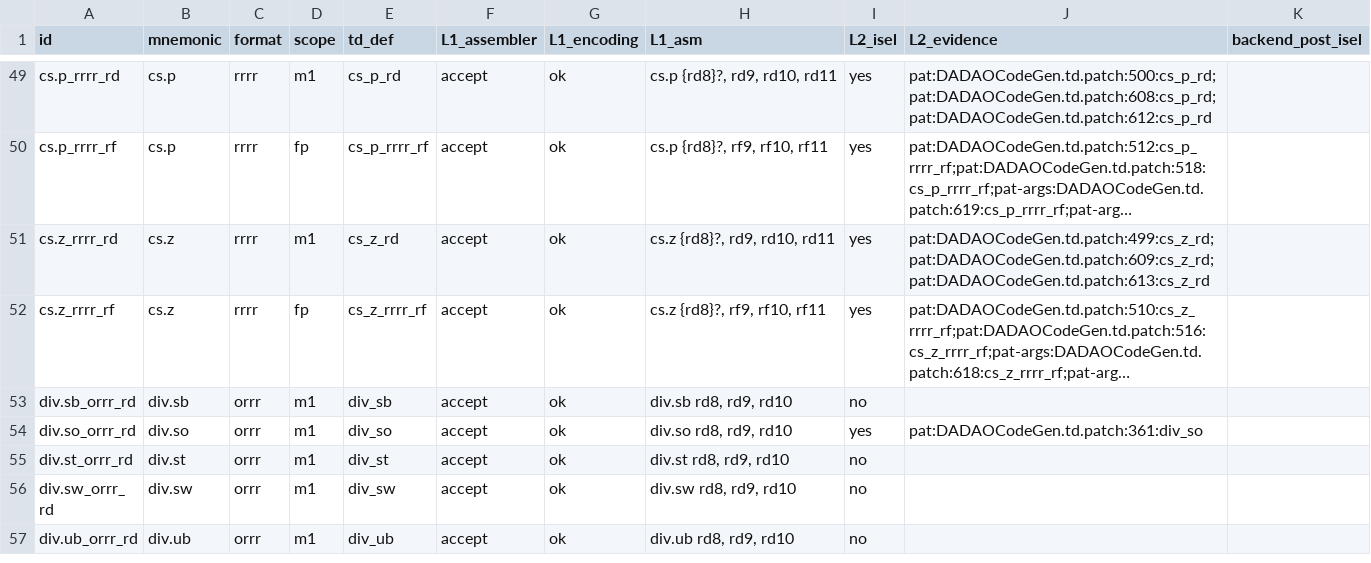
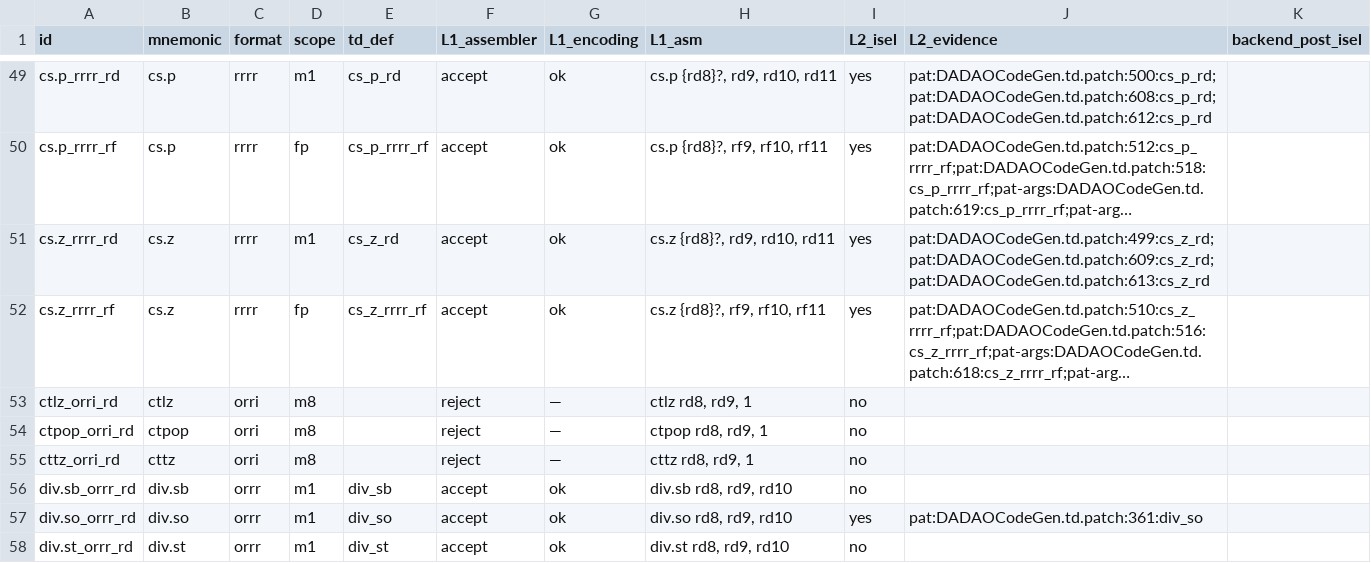
Before and after one commit to gxt/DADAO-v5, a TSV file: tools/llvm/llvm-isa-backend-matrix.tsv, drawn as a sheet; only a part is shown, gaps mark what is left out; the shorter side is filled out with more unchanged rows; long unchanged cells end in …; the diff names each change by its address in the sheet, - before the commit and + after, or states it on an @@ line.

Commit message:
SPEC-143t A: ctlz/cttz/ctpop 契约/编码层（MISC-octa 三格 + 例外说明 + hd 三统一语义 + 定值 hd+1 + 独立 oracle 向量；已知红：check-instrinfo/check-interface 待 B/C）

```diff
--- a/tools/llvm/llvm-isa-backend-matrix.tsv
+++ b/tools/llvm/llvm-isa-backend-matrix.tsv
+row 53: ctlz_orri_rd | ctlz | orri | m8 |  | reject | — | ctlz rd8, rd9, 1 | no
+row 54: ctpop_orri_rd | ctpop | orri | m8 |  | reject | — | ctpop rd8, rd9, 1 | no
+row 55: cttz_orri_rd | cttz | orri | m8 |  | reject | — | cttz rd8, rd9, 1 | no
```
Also changed, not shown: 17 other files.
